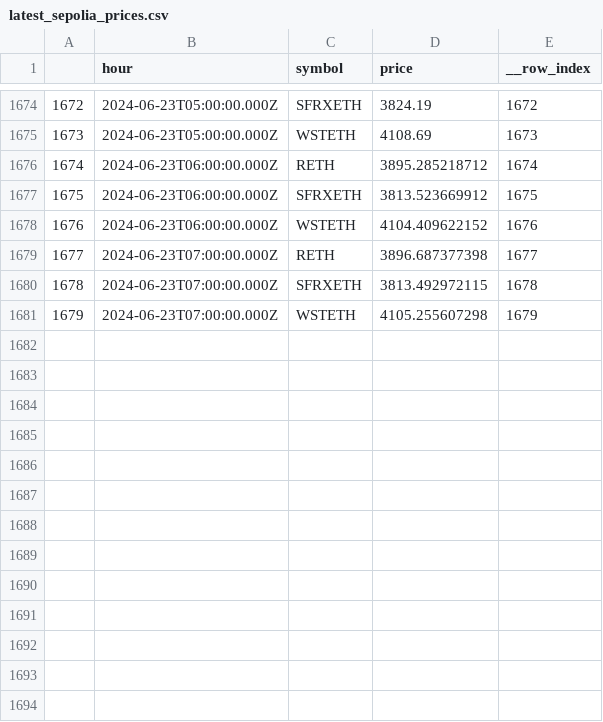
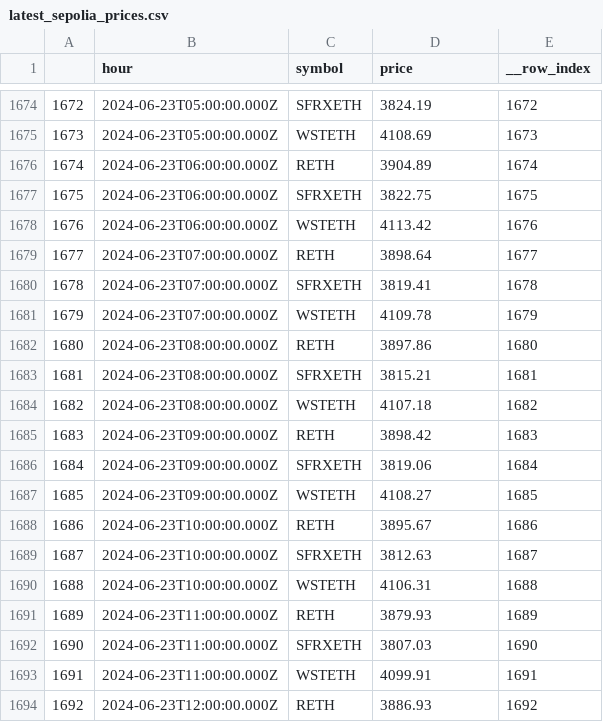
Before and after one commit to robo-advisor-lab/staked_eth_optimizer, a CSV file: data/latest_sepolia_prices.csv, drawn as a sheet; only a part is shown, gaps mark what is left out; the diff covers the shown part only.

```diff
--- a/data/latest_sepolia_prices.csv
+++ b/data/latest_sepolia_prices.csv
@@ -1675,7 +1675,20 @@
 1673,2024-06-23T05:00:00.000Z,WSTETH,4108.69,1673
-1674,2024-06-23T06:00:00.000Z,RETH,3895.285218712,1674
-1675,2024-06-23T06:00:00.000Z,SFRXETH,3813.523669912,1675
-1676,2024-06-23T06:00:00.000Z,WSTETH,4104.409622152,1676
-1677,2024-06-23T07:00:00.000Z,RETH,3896.687377398,1677
-1678,2024-06-23T07:00:00.000Z,SFRXETH,3813.492972115,1678
-1679,2024-06-23T07:00:00.000Z,WSTETH,4105.255607298,1679
+1674,2024-06-23T06:00:00.000Z,RETH,3904.89,1674
+1675,2024-06-23T06:00:00.000Z,SFRXETH,3822.75,1675
+1676,2024-06-23T06:00:00.000Z,WSTETH,4113.42,1676
+1677,2024-06-23T07:00:00.000Z,RETH,3898.64,1677
+1678,2024-06-23T07:00:00.000Z,SFRXETH,3819.41,1678
+1679,2024-06-23T07:00:00.000Z,WSTETH,4109.78,1679
+1680,2024-06-23T08:00:00.000Z,RETH,3897.86,1680
+1681,2024-06-23T08:00:00.000Z,SFRXETH,3815.21,1681
+1682,2024-06-23T08:00:00.000Z,WSTETH,4107.18,1682
+1683,2024-06-23T09:00:00.000Z,RETH,3898.42,1683
+1684,2024-06-23T09:00:00.000Z,SFRXETH,3819.06,1684
+1685,2024-06-23T09:00:00.000Z,WSTETH,4108.27,1685
+1686,2024-06-23T10:00:00.000Z,RETH,3895.67,1686
+1687,2024-06-23T10:00:00.000Z,SFRXETH,3812.63,1687
+1688,2024-06-23T10:00:00.000Z,WSTETH,4106.31,1688
+1689,2024-06-23T11:00:00.000Z,RETH,3879.93,1689
+1690,2024-06-23T11:00:00.000Z,SFRXETH,3807.03,1690
+1691,2024-06-23T11:00:00.000Z,WSTETH,4099.91,1691
+1692,2024-06-23T12:00:00.000Z,RETH,3886.93,1692
```
Also changed, not shown: 11 added rows and 3 edited cells elsewhere in this file, data/optimizer_app_py_results.csv, data/rebal_results2024-06-23 03-00-00.csv, 14 other files.
